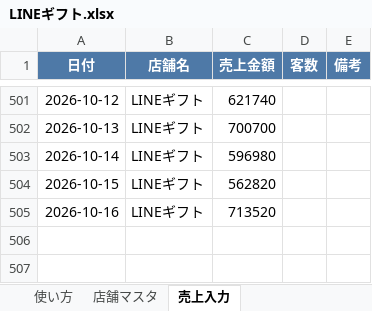
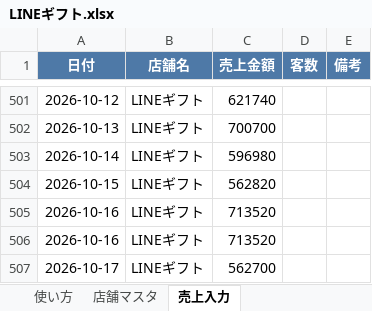
Before and after one commit to bossbossec-coder/bigboss-special-page, an Excel workbook: dashboard/data/incoming/LINEギフト.xlsx, sheet 売上入力, drawn as a sheet; only a part is shown, gaps mark what is left out; values as stored, in another font and other column widths than the file's, no borders; the diff names each change by its address in the sheet, - before the commit and + after, or states it on an @@ line.

Commit message:
売上データ追加: LINEギフト.xlsx（自動アップロード）

```diff
--- a/dashboard/data/incoming/LINEギフト.xlsx (sheet 売上入力)
+++ b/dashboard/data/incoming/LINEギフト.xlsx (sheet 売上入力)
+row 506: 2026-10-16 | LINEギフト | 713520
+row 507: 2026-10-17 | LINEギフト | 562700
```
